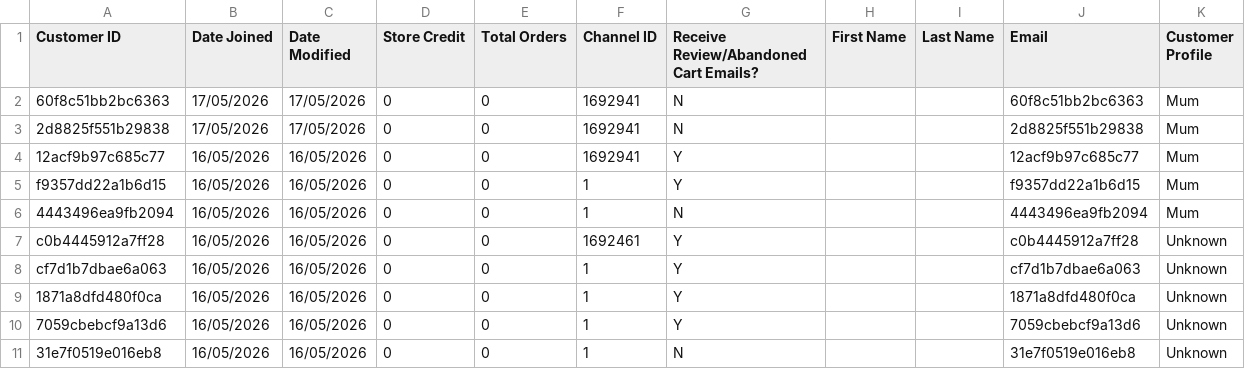
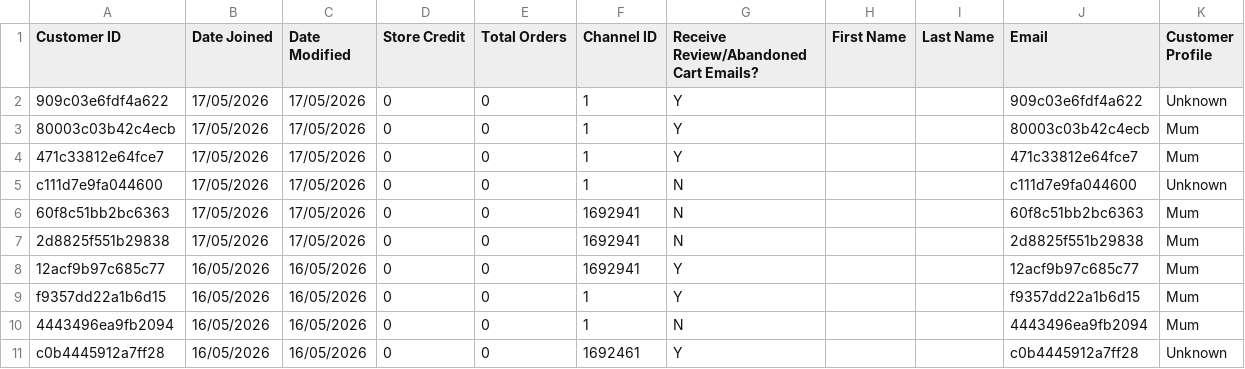
Before and after one commit to AsvineG/BookshopDashboard, a CSV file: customers.csv, drawn as a sheet; only a part is shown; the shorter side is filled out with more unchanged rows; the diff names each change by its address in the sheet, - before the commit and + after, or states it on an @@ line.

```diff
--- a/customers.csv
+++ b/customers.csv
+row 2: 909c03e6fdf4a622 | 17/05/2026 | 17/05/2026 | 0 | 0 | 1 | Y |  |  | 909c03e6fdf4a622 | Unknown
+row 3: 80003c03b42c4ecb | 17/05/2026 | 17/05/2026 | 0 | 0 | 1 | Y |  |  | 80003c03b42c4ecb | Mum
+row 4: 471c33812e64fce7 | 17/05/2026 | 17/05/2026 | 0 | 0 | 1 | Y |  |  | 471c33812e64fce7 | Mum
+row 5: c111d7e9fa044600 | 17/05/2026 | 17/05/2026 | 0 | 0 | 1 | N |  |  | c111d7e9fa044600 | Unknown
```
Also changed, not shown: product_modifiers.csv, products.csv, 1 other file.
